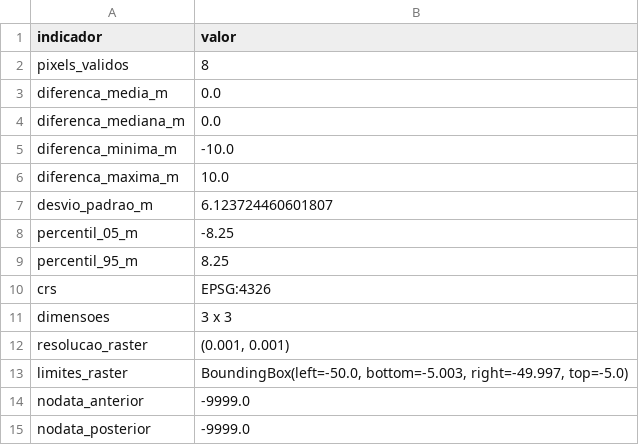
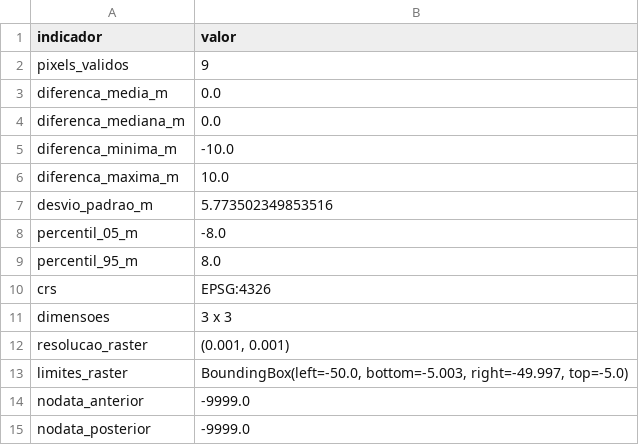
Before and after one commit to KingB4con/analise-forense-terravision-matheus-, a CSV file: analise-forense-terravision-matheus--main/resultados/estatisticas.csv, drawn as a sheet.

```diff
--- a/analise-forense-terravision-matheus--main/resultados/estatisticas.csv
+++ b/analise-forense-terravision-matheus--main/resultados/estatisticas.csv
@@ -1,3 +1,3 @@
 indicador,valor
-pixels_validos,8
+pixels_validos,9
 diferenca_media_m,0.0
@@ -6,5 +6,5 @@ diferenca_minima_m,-10.0
 diferenca_maxima_m,10.0
-desvio_padrao_m,6.123724460601807
-percentil_05_m,-8.25
-percentil_95_m,8.25
+desvio_padrao_m,5.773502349853516
+percentil_05_m,-8.0
+percentil_95_m,8.0
 crs,EPSG:4326
```
Also changed, not shown: 6 other files.
